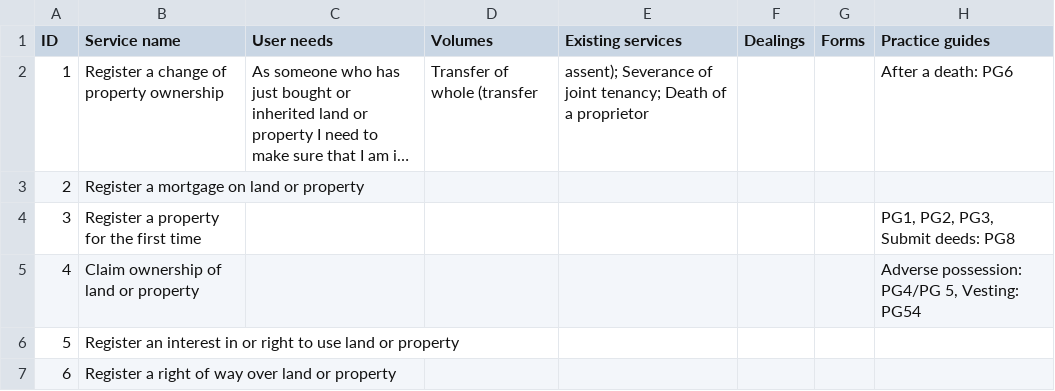
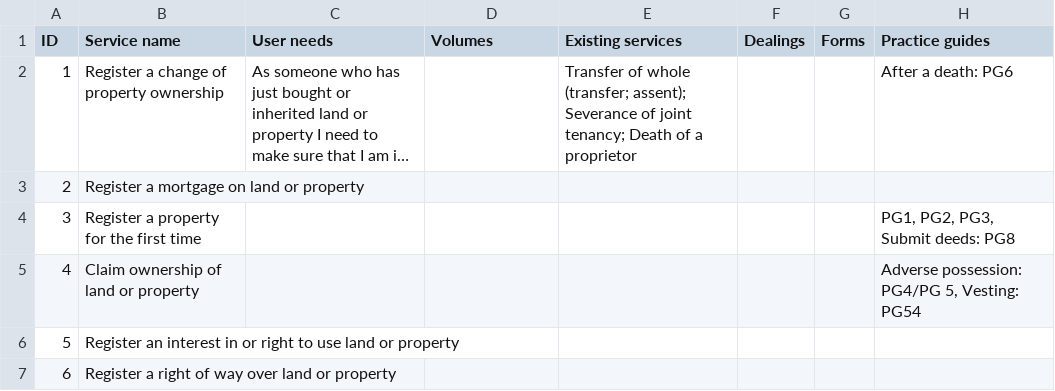
Before and after one commit to sambrierley/hmlr-service-register, a CSV file: proposed-services-january-2019.csv, drawn as a sheet; only a part is shown; long unchanged cells end in …; the diff names each change by its address in the sheet, - before the commit and + after, or states it on an @@ line.

Commit message:
Update proposed-services-january-2019.csv

```diff
--- a/proposed-services-january-2019.csv
+++ b/proposed-services-january-2019.csv
-D2 (Volumes): Transfer of whole (transfer
+D2 (Volumes): (empty)
-E2 (Existing services): assent); Severance…
+E2 (Existing services): Transfer of whole (transfer; assent); Severance…
```
